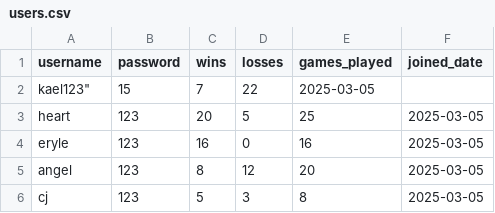
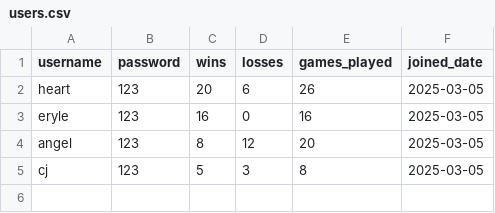
Before and after one commit to heartcnsrv/ThinkFastGame, a CSV file: data/users.csv, drawn as a sheet.

```diff
--- a/data/users.csv
+++ b/data/users.csv
@@ -1,4 +1,3 @@
 "username","password","wins","losses","games_played","joined_date"
-"kael"123","15","7","22","2025-03-05"
-"heart","123","20","5","25","2025-03-05"
+"heart","123","20","6","26","2025-03-05"
 "eryle","123","16","0","16","2025-03-05"
```
Also changed, not shown: 35 other files.
